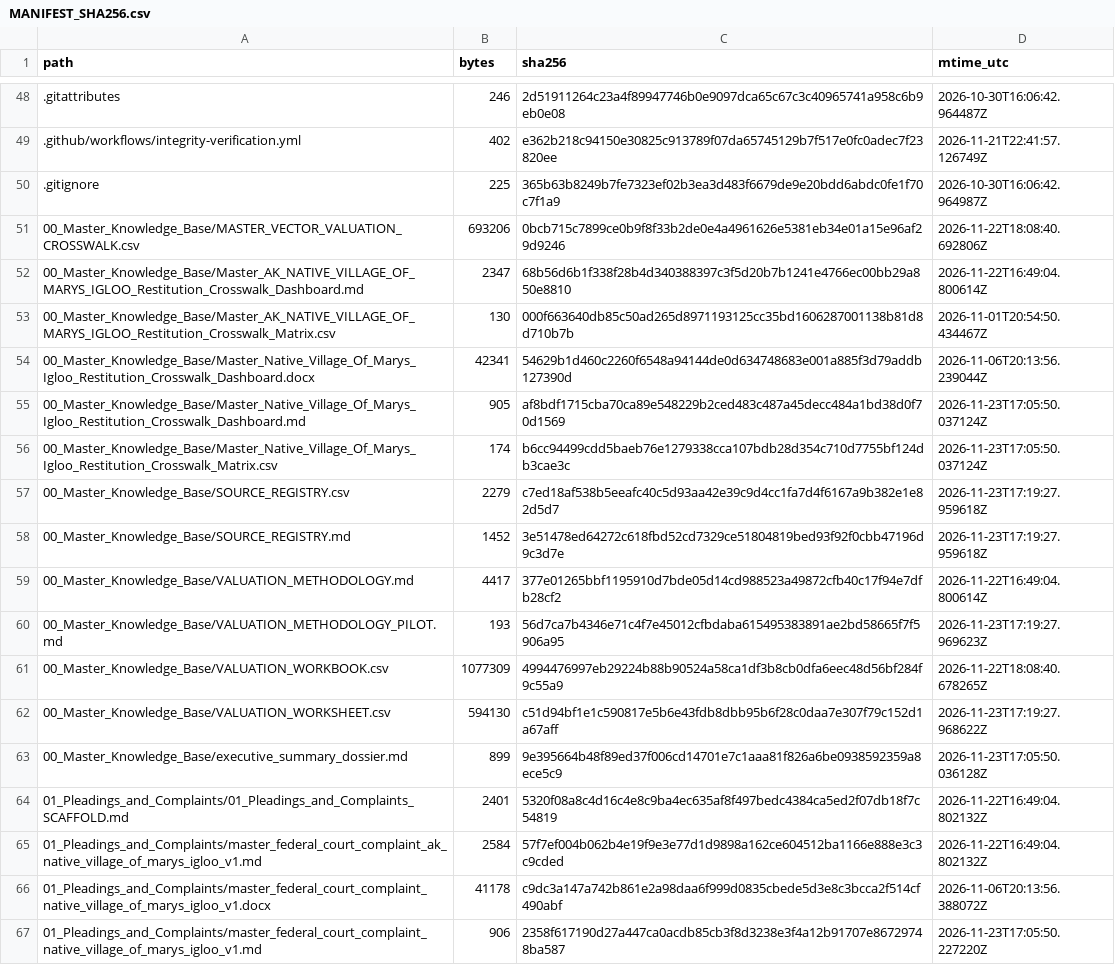
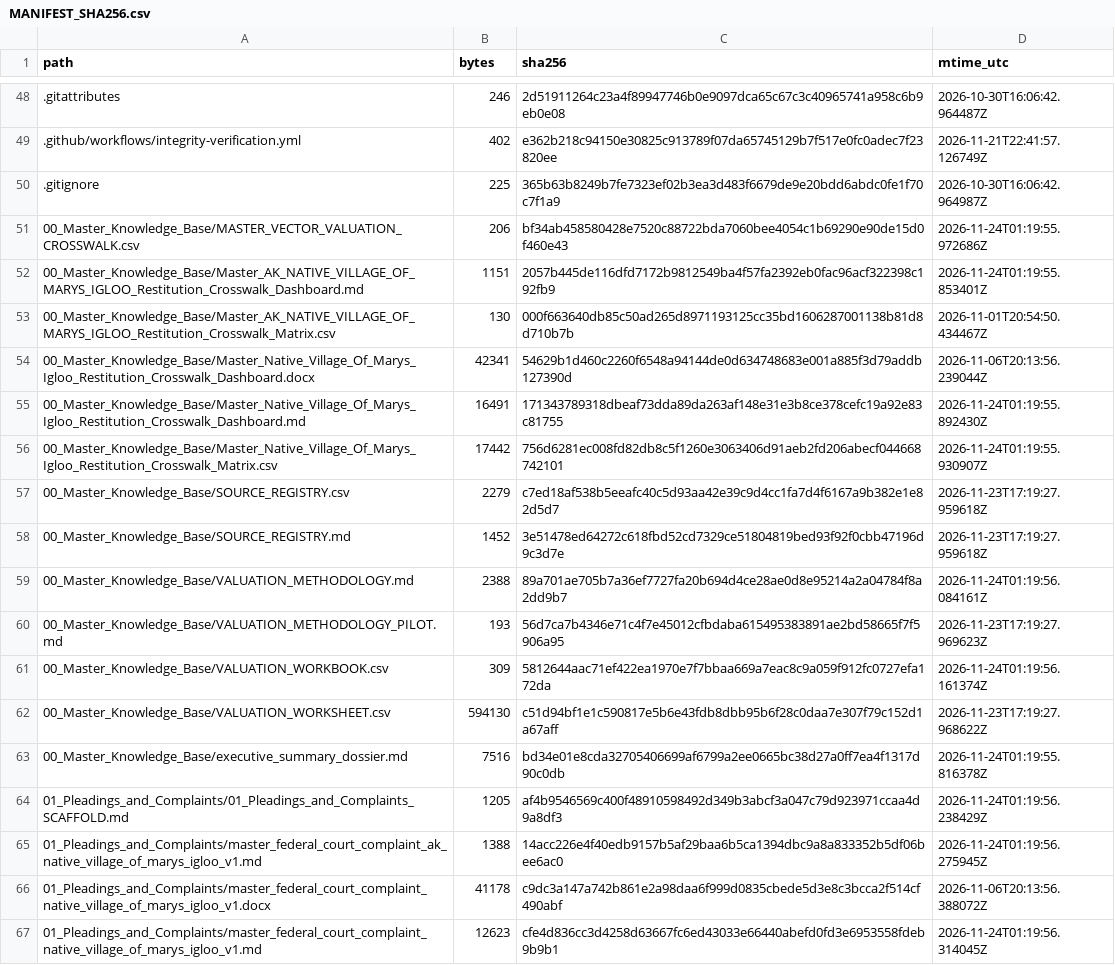
Before and after one commit to GlobalRestitutionAlliance/turtle-island-us-ak-native-village-of-marys-igloo-master-litigation, a CSV file: 99_Archives_and_Manifests/MANIFEST_SHA256.csv, drawn as a sheet; only a part is shown, gaps mark what is left out; the diff covers the shown part only.

```diff
--- a/99_Archives_and_Manifests/MANIFEST_SHA256.csv
+++ b/99_Archives_and_Manifests/MANIFEST_SHA256.csv
@@ -50,18 +50,18 @@ path,bytes,sha256,mtime_utc
 .gitignore,225,365b63b8249b7fe7323ef02b3ea3d483f6679de9e20bdd6abdc0fe1f70c7f1a9,2026-10-30T16:06:42.964987Z
-00_Master_Knowledge_Base/MASTER_VECTOR_VALUATION_CROSSWALK.csv,693206,0bcb715c7899ce0b9f8f33b2de0e4a4961626e5381eb34e01a15e96af29d9246,2026-11-22T18:08:40.692806Z
-00_Master_Knowledge_Base/Master_AK_NATIVE_VILLAGE_OF_MARYS_IGLOO_Restitution_Crosswalk_Dashboard.md,2347,68b56d6b1f338f28b4d340388397c3f5d20b7b1241e4766ec00bb29a850e8810,2026-11-22T16:49:04.800614Z
+00_Master_Knowledge_Base/MASTER_VECTOR_VALUATION_CROSSWALK.csv,206,bf34ab458580428e7520c88722bda7060bee4054c1b69290e90de15d0f460e43,2026-11-24T01:19:55.972686Z
+00_Master_Knowledge_Base/Master_AK_NATIVE_VILLAGE_OF_MARYS_IGLOO_Restitution_Crosswalk_Dashboard.md,1151,2057b445de116dfd7172b9812549ba4f57fa2392eb0fac96acf322398c192fb9,2026-11-24T01:19:55.853401Z
 00_Master_Knowledge_Base/Master_AK_NATIVE_VILLAGE_OF_MARYS_IGLOO_Restitution_Crosswalk_Matrix.csv,130,000f663640db85c50ad265d8971193125cc35bd1606287001138b81d8d710b7b,2026-11-01T20:54:50.434467Z
 00_Master_Knowledge_Base/Master_Native_Village_Of_Marys_Igloo_Restitution_Crosswalk_Dashboard.docx,42341,54629b1d460c2260f6548a94144de0d634748683e001a885f3d79addb127390d,2026-11-06T20:13:56.239044Z
-00_Master_Knowledge_Base/Master_Native_Village_Of_Marys_Igloo_Restitution_Crosswalk_Dashboard.md,905,af8bdf1715cba70ca89e548229b2ced483c487a45decc484a1bd38d0f70d1569,2026-11-23T17:05:50.037124Z
-00_Master_Knowledge_Base/Master_Native_Village_Of_Marys_Igloo_Restitution_Crosswalk_Matrix.csv,174,b6cc94499cdd5baeb76e1279338cca107bdb28d354c710d7755bf124db3cae3c,2026-11-23T17:05:50.037124Z
+00_Master_Knowledge_Base/Master_Native_Village_Of_Marys_Igloo_Restitution_Crosswalk_Dashboard.md,16491,171343789318dbeaf73dda89da263af148e31e3b8ce378cefc19a92e83c81755,2026-11-24T01:19:55.892430Z
+00_Master_Knowledge_Base/Master_Native_Village_Of_Marys_Igloo_Restitution_Crosswalk_Matrix.csv,17442,756d6281ec008fd82db8c5f1260e3063406d91aeb2fd206abecf044668742101,2026-11-24T01:19:55.930907Z
 00_Master_Knowledge_Base/SOURCE_REGISTRY.csv,2279,c7ed18af538b5eeafc40c5d93aa42e39c9d4cc1fa7d4f6167a9b382e1e82d5d7,2026-11-23T17:19:27.959618Z
 00_Master_Knowledge_Base/SOURCE_REGISTRY.md,1452,3e51478ed64272c618fbd52cd7329ce51804819bed93f92f0cbb47196d9c3d7e,2026-11-23T17:19:27.959618Z
-00_Master_Knowledge_Base/VALUATION_METHODOLOGY.md,4417,377e01265bbf1195910d7bde05d14cd988523a49872cfb40c17f94e7dfb28cf2,2026-11-22T16:49:04.800614Z
+00_Master_Knowledge_Base/VALUATION_METHODOLOGY.md,2388,89a701ae705b7a36ef7727fa20b694d4ce28ae0d8e95214a2a04784f8a2dd9b7,2026-11-24T01:19:56.084161Z
 00_Master_Knowledge_Base/VALUATION_METHODOLOGY_PILOT.md,193,56d7ca7b4346e71c4f7e45012cfbdaba615495383891ae2bd58665f7f5906a95,2026-11-23T17:19:27.969623Z
-00_Master_Knowledge_Base/VALUATION_WORKBOOK.csv,1077309,4994476997eb29224b88b90524a58ca1df3b8cb0dfa6eec48d56bf284f9c55a9,2026-11-22T18:08:40.678265Z
+00_Master_Knowledge_Base/VALUATION_WORKBOOK.csv,309,5812644aac71ef422ea1970e7f7bbaa669a7eac8c9a059f912fc0727efa172da,2026-11-24T01:19:56.161374Z
 00_Master_Knowledge_Base/VALUATION_WORKSHEET.csv,594130,c51d94bf1e1c590817e5b6e43fdb8dbb95b6f28c0daa7e307f79c152d1a67aff,2026-11-23T17:19:27.968622Z
-00_Master_Knowledge_Base/executive_summary_dossier.md,899,9e395664b48f89ed37f006cd14701e7c1aaa81f826a6be0938592359a8ece5c9,2026-11-23T17:05:50.036128Z
-01_Pleadings_and_Complaints/01_Pleadings_and_Complaints_SCAFFOLD.md,2401,5320f08a8c4d16c4e8c9ba4ec635af8f497bedc4384ca5ed2f07db18f7c54819,2026-11-22T16:49:04.802132Z
-01_Pleadings_and_Complaints/master_federal_court_complaint_ak_native_village_of_marys_igloo_v1.md,2584,57f7ef004b062b4e19f9e3e77d1d9898a162ce604512ba1166e888e3c3c9cded,2026-11-22T16:49:04.802132Z
+00_Master_Knowledge_Base/executive_summary_dossier.md,7516,bd34e01e8cda32705406699af6799a2ee0665bc38d27a0ff7ea4f1317d90c0db,2026-11-24T01:19:55.816378Z
+01_Pleadings_and_Complaints/01_Pleadings_and_Complaints_SCAFFOLD.md,1205,af4b9546569c400f48910598492d349b3abcf3a047c79d923971ccaa4d9a8df3,2026-11-24T01:19:56.238429Z
+01_Pleadings_and_Complaints/master_federal_court_complaint_ak_native_village_of_marys_igloo_v1.md,1388,14acc226e4f40edb9157b5af29baa6b5ca1394dbc9a8a833352b5df06bee6ac0,2026-11-24T01:19:56.275945Z
 01_Pleadings_and_Complaints/master_federal_court_complaint_native_village_of_marys_igloo_v1.docx,41178,c9dc3a147a742b861e2a98daa6f999d0835cbede5d3e8c3bcca2f514cf490abf,2026-11-06T20:13:56.388072Z
-01_Pleadings_and_Complaints/master_federal_court_complaint_native_village_of_marys_igloo_v1.md,906,2358f617190d27a447ca0acdb85cb3f8d3238e3f4a12b91707e86729748ba587,2026-11-23T17:05:50.227220Z
+01_Pleadings_and_Complaints/master_federal_court_complaint_native_village_of_marys_igloo_v1.md,12623,cfe4d836cc3d4258d63667fc6ed43033e66440abefd0fd3e6953558fdeb9b9b1,2026-11-24T01:19:56.314045Z
```
Also changed, not shown: 86 edited cells elsewhere in this file, 39 other files.
